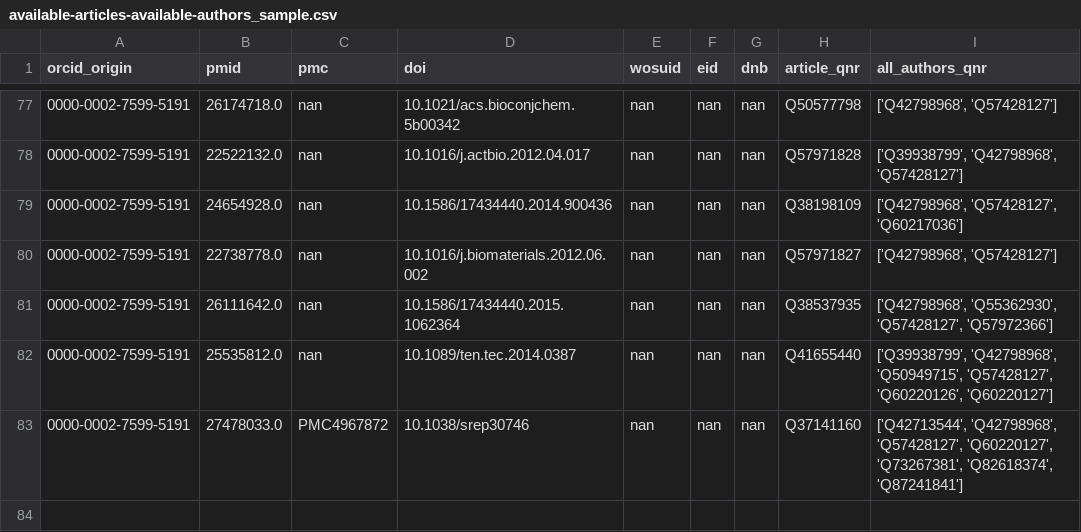
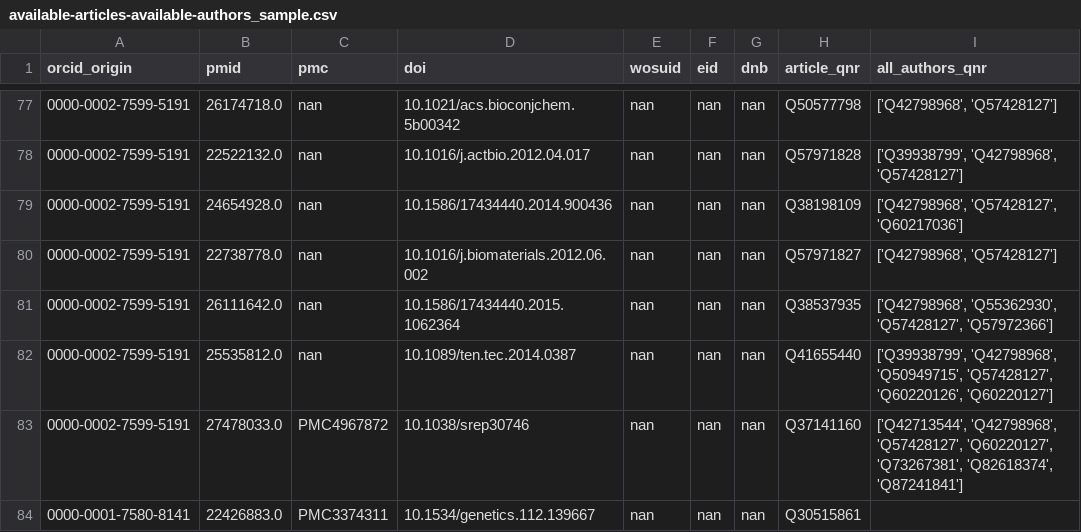
Before and after one commit to EvaSeidlmayer/orcid-for-wikidata, a CSV file: data/available-articles-available-authors_sample.csv, drawn as a sheet; only a part is shown, gaps mark what is left out; the diff names each change by its address in the sheet, - before the commit and + after, or states it on an @@ line.

Commit message:
modified examples in avaible-articles-available-author_sample

```diff
--- a/data/available-articles-available-authors_sample.csv
+++ b/data/available-articles-available-authors_sample.csv
+row 84: 0000-0001-7580-8141 | 22426883.0 | PMC3374311 | 10.1534/genetics.112.139667 | nan | nan | nan | Q30515861
```
